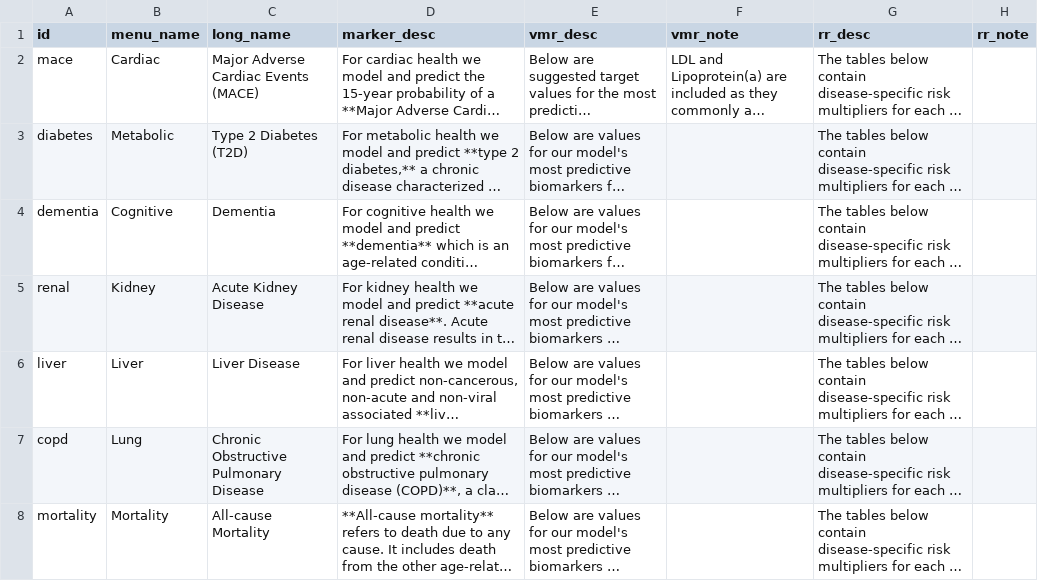
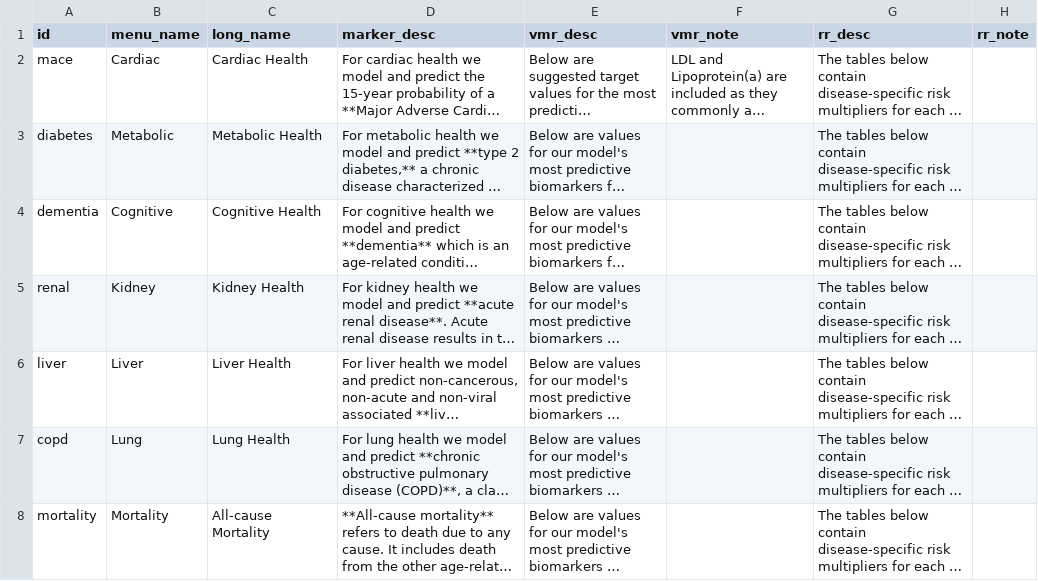
Before and after one commit to dvera/riskreport, a TSV file: Images/disease.tsv, drawn as a sheet; long unchanged cells end in …; the diff names each change by its address in the sheet, - before the commit and + after, or states it on an @@ line.

```diff
--- a/Images/disease.tsv
+++ b/Images/disease.tsv
-C2 (long_name): Major Adverse Cardiac Events (MACE)
+C2 (long_name): Cardiac Health
-C3 (long_name): Type 2 Diabetes (T2D)
+C3 (long_name): Metabolic Health
-C4 (long_name): Dementia
+C4 (long_name): Cognitive Health
-C5 (long_name): Acute Kidney Disease
+C5 (long_name): Kidney Health
-C6 (long_name): Liver Disease
+C6 (long_name): Liver Health
-C7 (long_name): Chronic Obstructive Pulmonary Disease
+C7 (long_name): Lung Health
```
Also changed, not shown: 8 other files.
